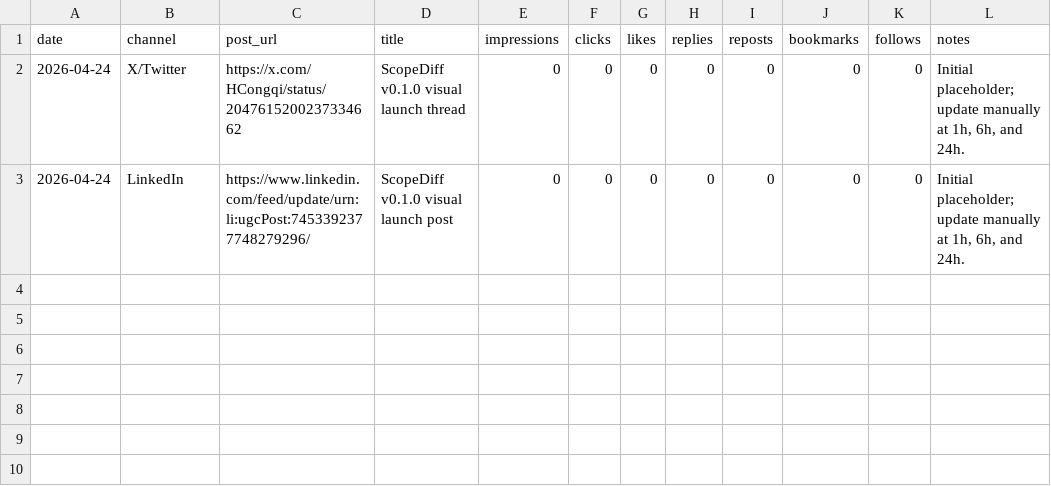
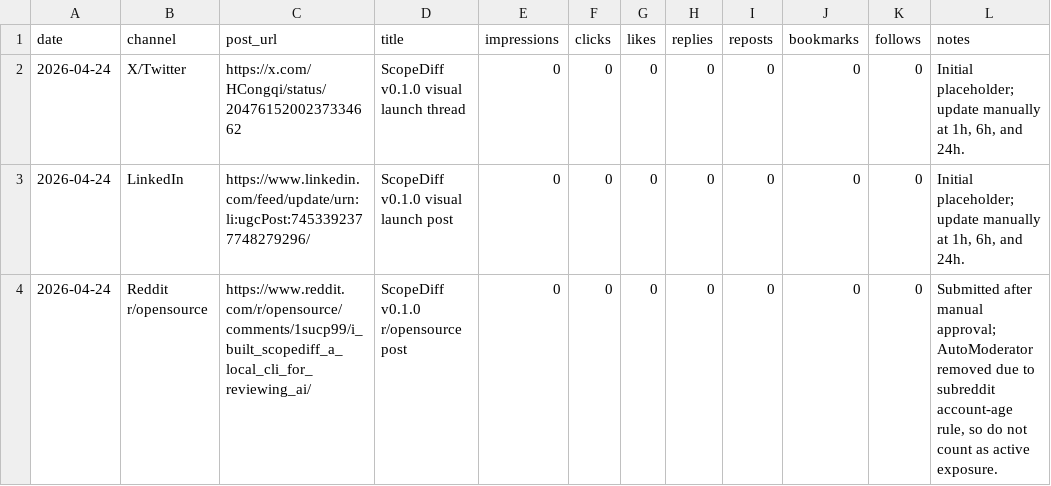
Before and after one commit to xiwuqi/scopediff, a CSV file: docs/metrics/social-metrics.csv, drawn as a sheet; the diff names each change by its address in the sheet, - before the commit and + after, or states it on an @@ line.

Commit message:
Record v0.1.0 Reddit launch attempt

```diff
--- a/docs/metrics/social-metrics.csv
+++ b/docs/metrics/social-metrics.csv
+row 4: 2026-04-24 | Reddit r/opensource | https://www.reddit.com/r/opensource/comments/1sucp99/i_built_scopediff_a_local_cli_for_reviewing_ai/ | ScopeDiff v0.1.0 r/opensource post | 0 | 0 | 0 | 0 | 0 | 0 | 0 | Submitted after manual approval; AutoModerator removed due to subreddit account-age rule, so do not count as active exposure.
```
Also changed, not shown: 3 other files.
